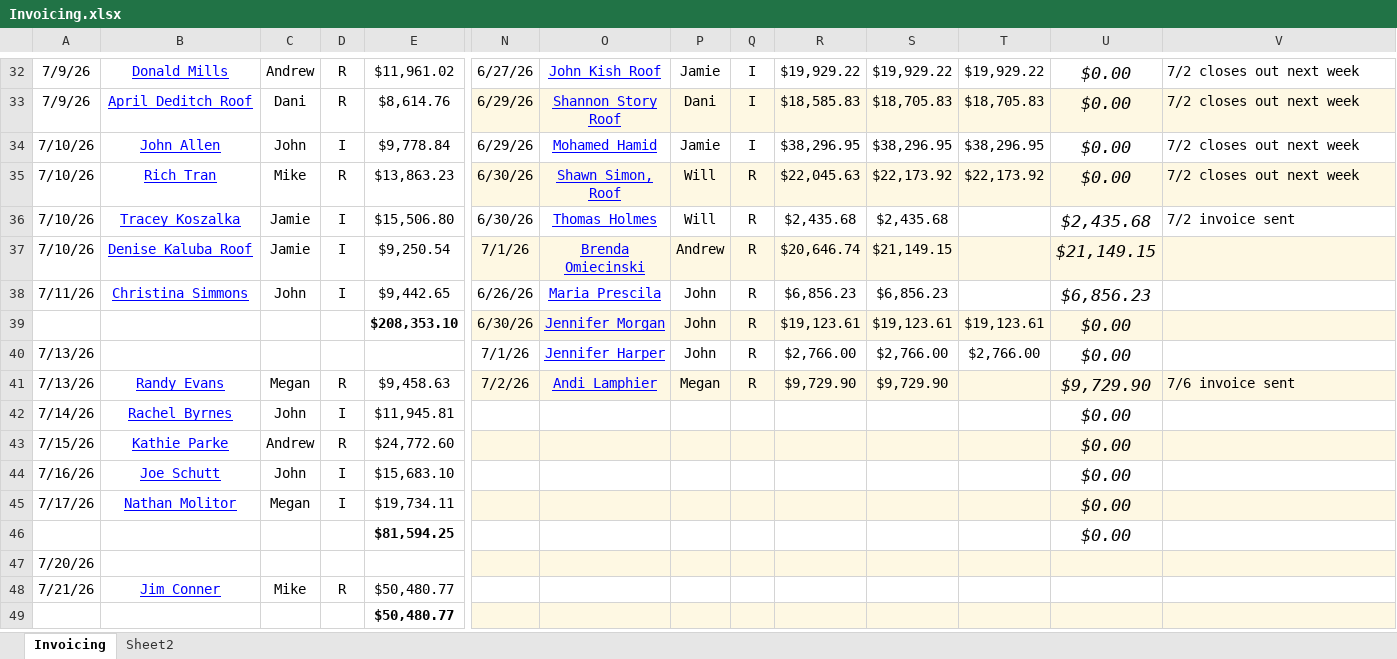
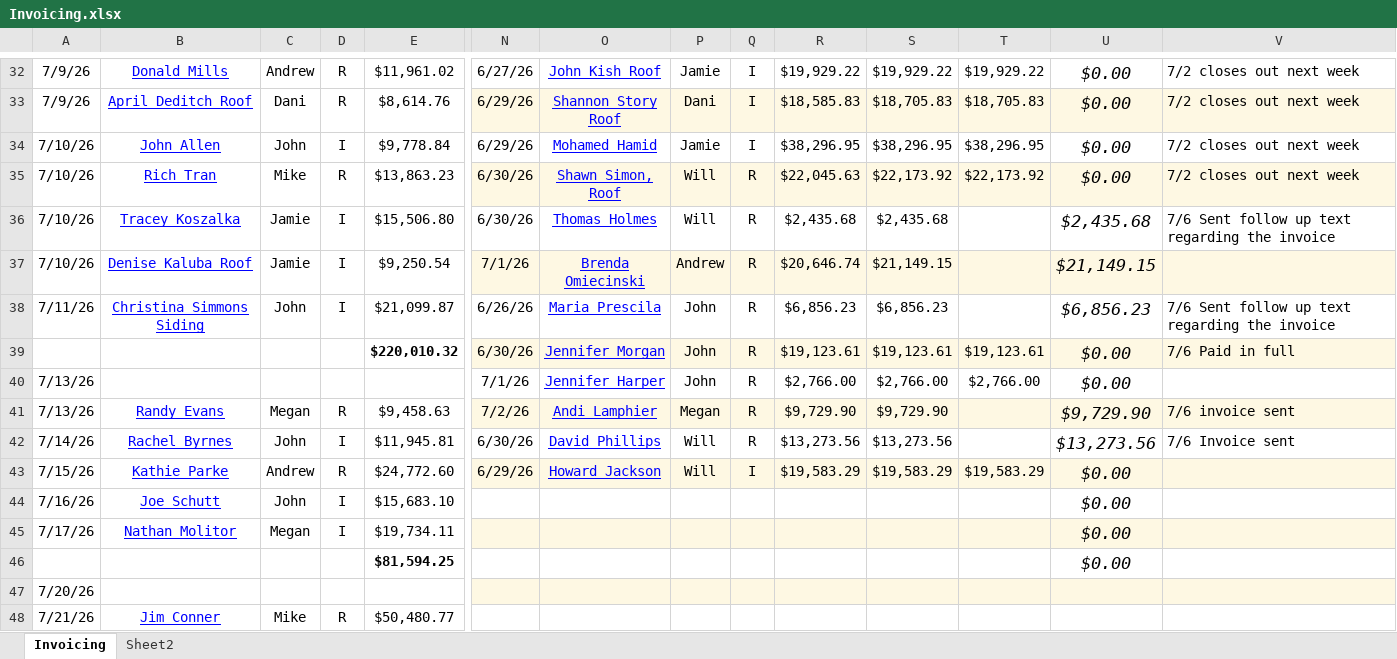
Before and after one commit to exteriorsplus/project-forecast-calculator, an Excel workbook: public/Invoicing.xlsx, sheet Invoicing, drawn as a sheet; only a part is shown, gaps mark what is left out; the shorter side is filled out with more unchanged rows; values as stored, in another font and other column widths than the file's, no borders; charts and pictures not drawn; the diff covers the shown part only; the diff names each change by its address in the sheet, - before the commit and + after, or states it on an @@ line.

```diff
--- a/public/Invoicing.xlsx (sheet Invoicing)
+++ b/public/Invoicing.xlsx (sheet Invoicing)
-V36: 7/2 invoice sent
+V36: 7/6 Sent follow up text regarding the invoice
-B38: Christina Simmons
+B38: Christina Simmons Siding
-E38: $9,442.65
+E38: $21,099.87
-V38: (empty)
+V38: 7/6 Sent follow up text regarding the invoice
-E39: $208,353.10
+E39: $220,010.32
-V39: (empty)
+V39: 7/6 Paid in full
-N42: (empty)
+N42: 6/30/26
-O42: (empty)
+O42: David Phillips
-P42:P43: (empty)
+P42:P43: Will
-Q42: (empty)
+Q42: R
-R42: (empty)
+R42: $13,273.56
-S42: (empty)
+S42: $13,273.56
-U42: $0.00
+U42: $13,273.56
-V42: (empty)
+V42: 7/6 Invoice sent
-N43: (empty)
+N43: 6/29/26
-O43: (empty)
+O43: Howard Jackson
-Q43: (empty)
+Q43: I
-R43: (empty)
+R43: $19,583.29
-S43: (empty)
+S43: $19,583.29
-T43: (empty)
+T43: $19,583.29
```
Also changed, not shown: 57 edited cells elsewhere in this sheet, formulas that keep their value, 3 other files.
